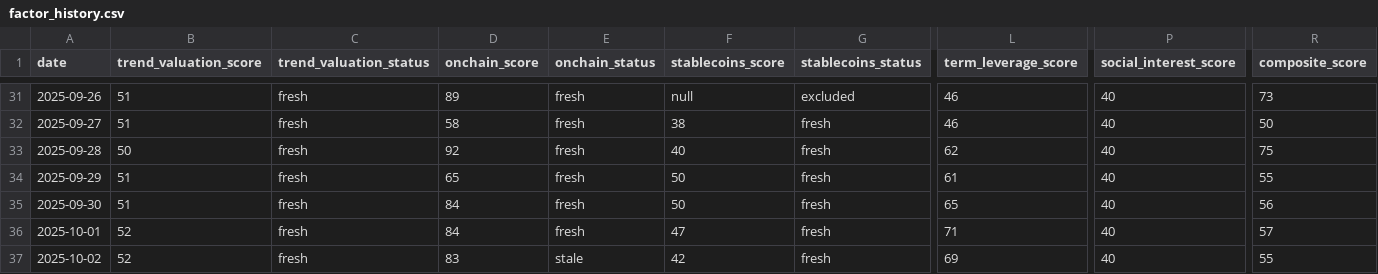
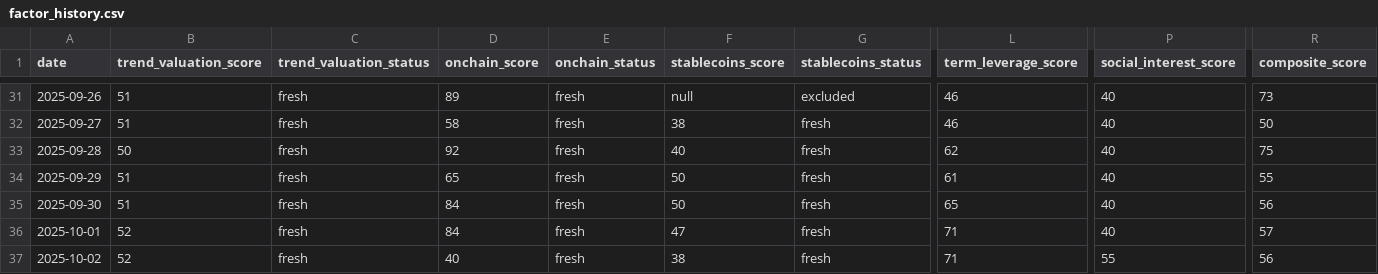
Before and after one commit to firemansghost/btc-risk-dashboard-V3, a CSV file: public/data/factor_history.csv, drawn as a sheet; only a part is shown, gaps mark what is left out; the diff names each change by its address in the sheet, - before the commit and + after, or states it on an @@ line.

```diff
--- a/public/data/factor_history.csv
+++ b/public/data/factor_history.csv
-D37 (onchain_score): 83
+D37 (onchain_score): 40
-E37 (onchain_status): stale
+E37 (onchain_status): fresh
-F37 (stablecoins_score): 42
+F37 (stablecoins_score): 38
-L37 (term_leverage_score): 69
+L37 (term_leverage_score): 71
-P37 (social_interest_score): 40
+P37 (social_interest_score): 55
-R37 (composite_score): 55
+R37 (composite_score): 56
```
Also changed, not shown: 9 other files.
